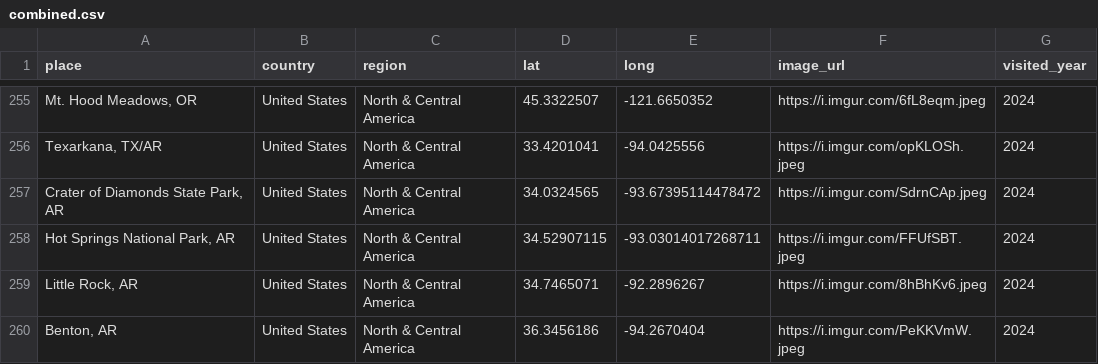
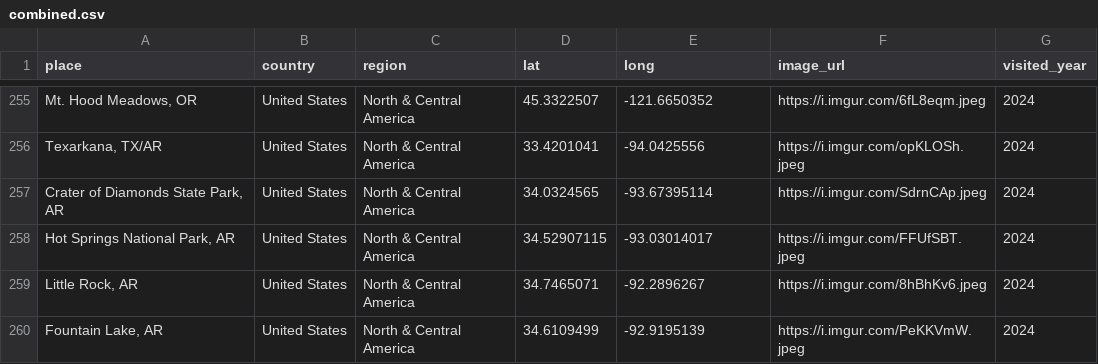
Before and after one commit to liamtk/liamtk.github.io, a CSV file: pages/pages-assets/places/combined.csv, drawn as a sheet; only a part is shown, gaps mark what is left out; the diff names each change by its address in the sheet, - before the commit and + after, or states it on an @@ line.

Commit message:
update places.html map

```diff
--- a/pages/pages-assets/places/combined.csv
+++ b/pages/pages-assets/places/combined.csv
-E257 (long): -93.67395114478472
+E257 (long): -93.67395114
-E258 (long): -93.03014017268711
+E258 (long): -93.03014017
-A260 (place): Benton, AR
+A260 (place): Fountain Lake, AR
-D260 (lat): 36.3456186
+D260 (lat): 34.6109499
-E260 (long): -94.2670404
+E260 (long): -92.9195139
```
Also changed, not shown: 1 other file.
